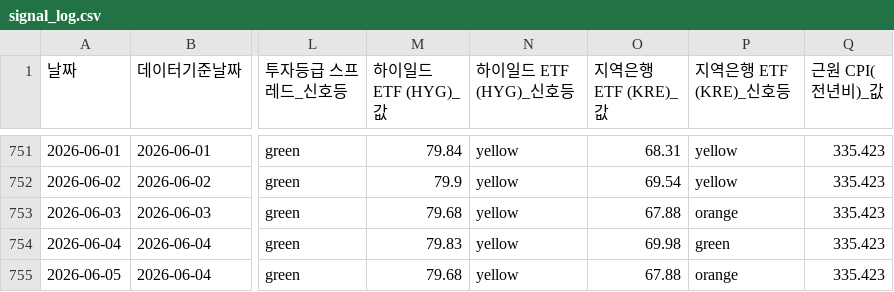
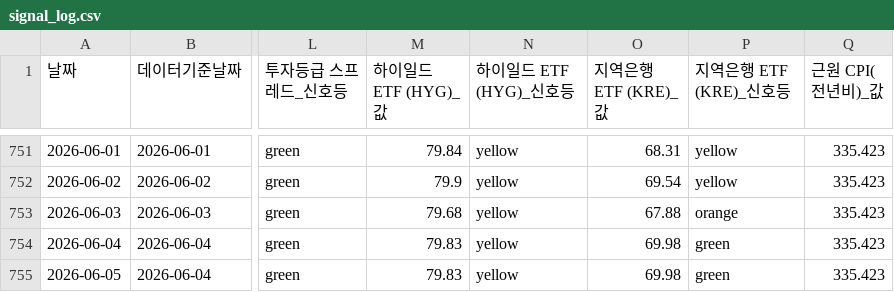
Before and after one commit to ksescwh-ux/market-signal, a CSV file: logs/signal_log.csv, drawn as a sheet; only a part is shown, gaps mark what is left out; the diff names each change by its address in the sheet, - before the commit and + after, or states it on an @@ line.

```diff
--- a/logs/signal_log.csv
+++ b/logs/signal_log.csv
-M755 (하이일드 ETF (HYG)_값): 79.68
+M755 (하이일드 ETF (HYG)_값): 79.83
-O755 (지역은행 ETF (KRE)_값): 67.88
+O755 (지역은행 ETF (KRE)_값): 69.98
-P755 (지역은행 ETF (KRE)_신호등): orange
+P755 (지역은행 ETF (KRE)_신호등): green
```
Also changed, not shown: 6 other files.
